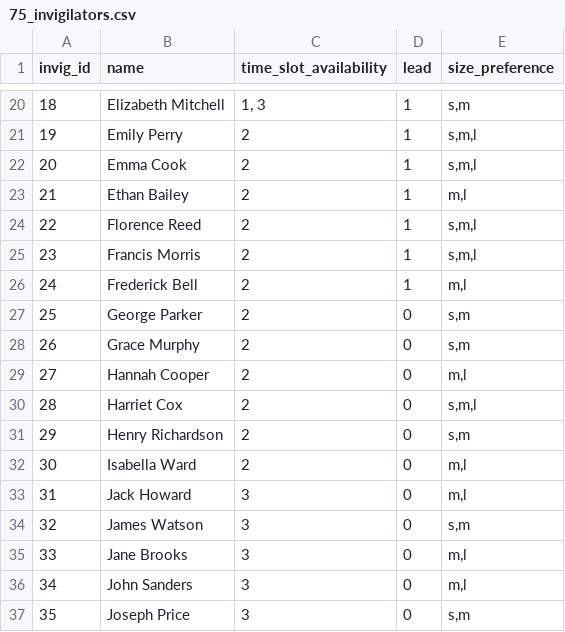
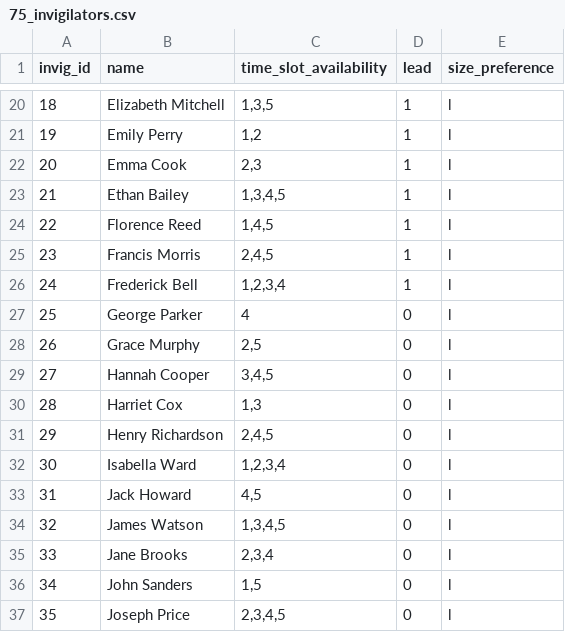
Before and after one commit to uol-feps-soc-comp3931-2324-classroom/final-year-project-NikKontos.2, a CSV file: attempt2/75_invigilators.csv, drawn as a sheet; only a part is shown, gaps mark what is left out; the diff covers the shown part only.

```diff
--- a/attempt2/75_invigilators.csv
+++ b/attempt2/75_invigilators.csv
@@ -20,18 +20,18 @@
-18,Elizabeth Mitchell,"1, 3",1,"s,m"
-19,Emily Perry,2,1,"s,m,l"
-20,Emma Cook,2,1,"s,m,l"
-21,Ethan Bailey,2,1,"m,l"
-22,Florence Reed,2,1,"s,m,l"
-23,Francis Morris,2,1,"s,m,l"
-24,Frederick Bell,2,1,"m,l"
-25,George Parker,2,0,"s,m"
-26,Grace Murphy,2,0,"s,m"
-27,Hannah Cooper,2,0,"m,l"
-28,Harriet Cox,2,0,"s,m,l"
-29,Henry Richardson,2,0,"s,m"
-30,Isabella Ward,2,0,"m,l"
-31,Jack Howard,3,0,"m,l"
-32,James Watson,3,0,"s,m"
-33,Jane Brooks,3,0,"m,l"
-34,John Sanders,3,0,"m,l"
-35,Joseph Price,3,0,"s,m"
+18,Elizabeth Mitchell,"1,3,5",1,l
+19,Emily Perry,"1,2",1,l
+20,Emma Cook,"2,3",1,l
+21,Ethan Bailey,"1,3,4,5",1,l
+22,Florence Reed,"1,4,5",1,l
+23,Francis Morris,"2,4,5",1,l
+24,Frederick Bell,"1,2,3,4",1,l
+25,George Parker,4,0,l
+26,Grace Murphy,"2,5",0,l
+27,Hannah Cooper,"3,4,5",0,l
+28,Harriet Cox,"1,3",0,l
+29,Henry Richardson,"2,4,5",0,l
+30,Isabella Ward,"1,2,3,4",0,l
+31,Jack Howard,"4,5",0,l
+32,James Watson,"1,3,4,5",0,l
+33,Jane Brooks,"2,3,4",0,l
+34,John Sanders,"1,5",0,l
+35,Joseph Price,"2,3,4,5",0,l
```
Also changed, not shown: 112 edited cells elsewhere in this file, attempt2/1day_exam_venues.csv, 2 other files.
